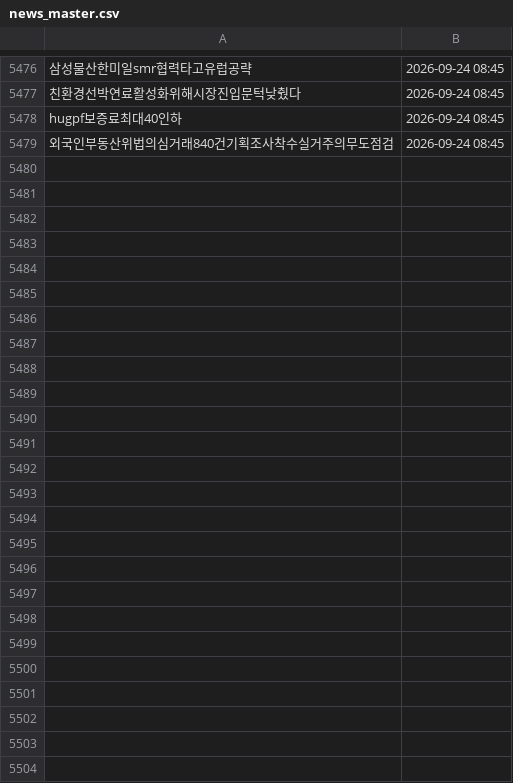
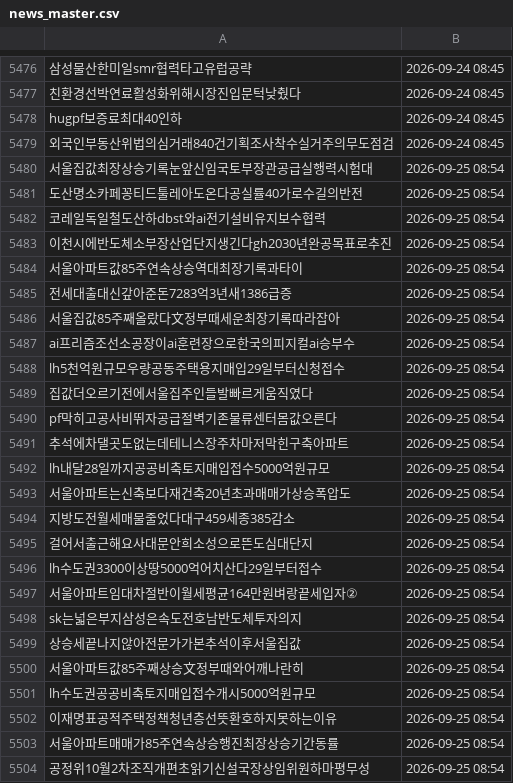
Before and after one commit to offiscan/offiscan, a CSV file: news_master.csv, drawn as a sheet; only a part is shown, gaps mark what is left out; the diff names each change by its address in the sheet, - before the commit and + after, or states it on an @@ line.

```diff
--- a/news_master.csv
+++ b/news_master.csv
+row 5480: 서울집값최장상승기록눈앞신임국토부장관공급실행력시험대 | 2026-09-25 08:54
+row 5481: 도산명소카페꽁티드툴레아도온다공실률40가로수길의반전 | 2026-09-25 08:54
+row 5482: 코레일독일철도산하dbst와ai전기설비유지보수협력 | 2026-09-25 08:54
+row 5483: 이천시에반도체소부장산업단지생긴다gh2030년완공목표로추진 | 2026-09-25 08:54
+row 5484: 서울아파트값85주연속상승역대최장기록과타이 | 2026-09-25 08:54
+row 5485: 전세대출대신갚아준돈7283억3년새1386급증 | 2026-09-25 08:54
+row 5486: 서울집값85주째올랐다文정부때세운최장기록따라잡아 | 2026-09-25 08:54
+row 5487: ai프리즘조선소공장이ai훈련장으로한국의피지컬ai승부수 | 2026-09-25 08:54
+row 5488: lh5천억원규모우량공동주택용지매입29일부터신청접수 | 2026-09-25 08:54
+row 5489: 집값더오르기전에서울집주인들발빠르게움직였다 | 2026-09-25 08:54
+row 5490: pf막히고공사비뛰자공급절벽기존물류센터몸값오른다 | 2026-09-25 08:54
+row 5491: 추석에차댈곳도없는데테니스장주차마저막힌구축아파트 | 2026-09-25 08:54
+row 5492: lh내달28일까지공공비축토지매입접수5000억원규모 | 2026-09-25 08:54
+row 5493: 서울아파트는신축보다재건축20년초과매매가상승폭압도 | 2026-09-25 08:54
+row 5494: 지방도전월세매물줄었다대구459세종385감소 | 2026-09-25 08:54
+row 5495: 걸어서출근해요사대문안희소성으로뜬도심대단지 | 2026-09-25 08:54
+row 5496: lh수도권3300이상땅5000억어치산다29일부터접수 | 2026-09-25 08:54
+row 5497: 서울아파트임대차절반이월세평균164만원벼랑끝세입자② | 2026-09-25 08:54
+row 5498: sk는넓은부지삼성은속도전호남반도체투자의지 | 2026-09-25 08:54
+row 5499: 상승세끝나지않아전문가가본추석이후서울집값 | 2026-09-25 08:54
+row 5500: 서울아파트값85주째상승文정부때와어깨나란히 | 2026-09-25 08:54
+row 5501: lh수도권공공비축토지매입접수개시5000억원규모 | 2026-09-25 08:54
+row 5502: 이재명표공적주택정책청년층선뜻환호하지못하는이유 | 2026-09-25 08:54
+row 5503: 서울아파트매매가85주연속상승행진최장상승기간동률 | 2026-09-25 08:54
+row 5504: 공정위10월2차조직개편초읽기신설국장상임위원하마평무성 | 2026-09-25 08:54
```
Also changed, not shown: 1 other file.
